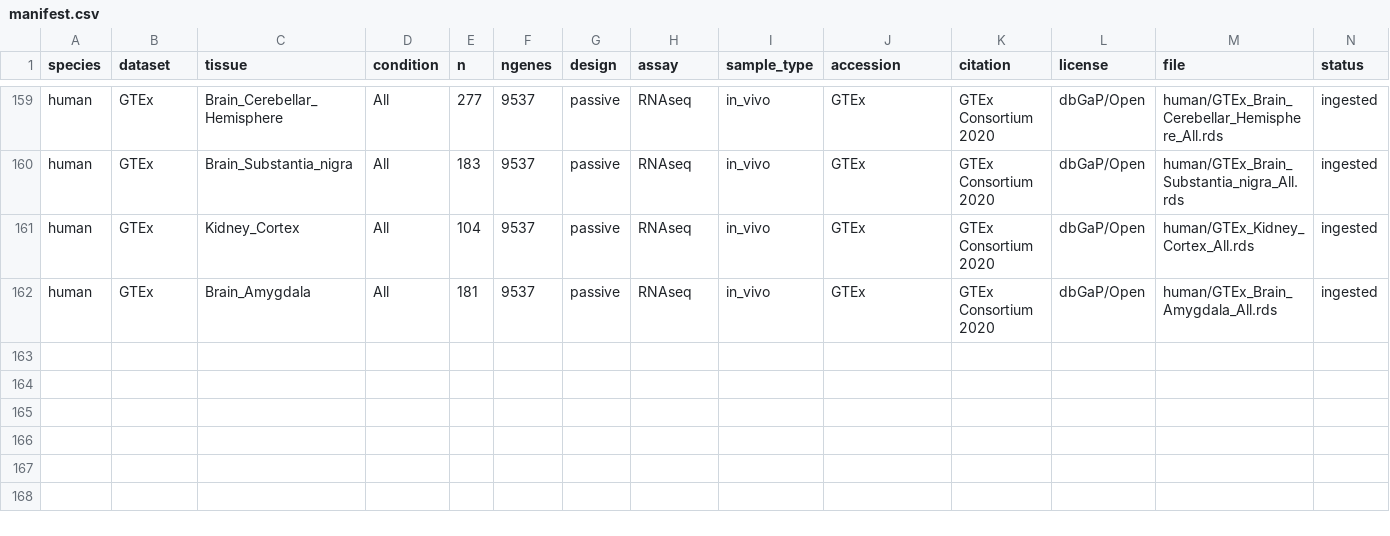
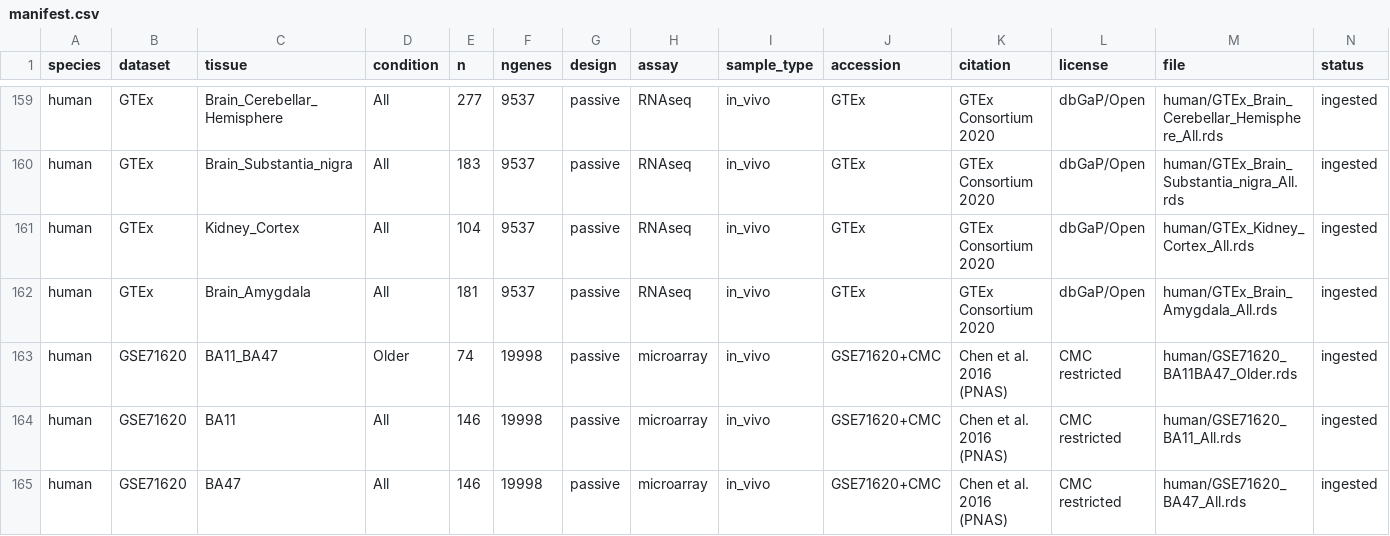
Before and after one commit to quythien/SCP, a CSV file: inst/extdata/pilots/manifest.csv, drawn as a sheet; only a part is shown, gaps mark what is left out; rows hold the shown columns only; the diff names each change by its address in the sheet, - before the commit and + after, or states it on an @@ line.

Commit message:
Add GSE71620 PFC pilots: BA11 (all ages, n=146), BA47 (all ages, n=146), BA11+BA47 Older (n=74); built from RMA intermediates via estCircadianParam(min_rhythm_pval=0.1), matching the existing Younger pilot (prop_rhythmic=0.198 reproduced exactly)

```diff
--- a/inst/extdata/pilots/manifest.csv
+++ b/inst/extdata/pilots/manifest.csv
+row 163: human | GSE71620 | BA11_BA47 | Older | 74 | 19998 | passive | microarray | in_vivo | GSE71620+CMC | Chen et al. 2016 (PNAS) | CMC restricted | human/GSE71620_BA11BA47_Older.rds | ingested
+row 164: human | GSE71620 | BA11 | All | 146 | 19998 | passive | microarray | in_vivo | GSE71620+CMC | Chen et al. 2016 (PNAS) | CMC restricted | human/GSE71620_BA11_All.rds | ingested
+row 165: human | GSE71620 | BA47 | All | 146 | 19998 | passive | microarray | in_vivo | GSE71620+CMC | Chen et al. 2016 (PNAS) | CMC restricted | human/GSE71620_BA47_All.rds | ingested
```
Also changed, not shown: 3 other files.
